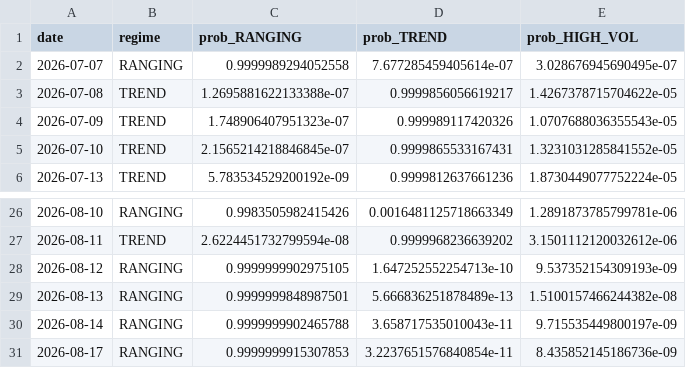
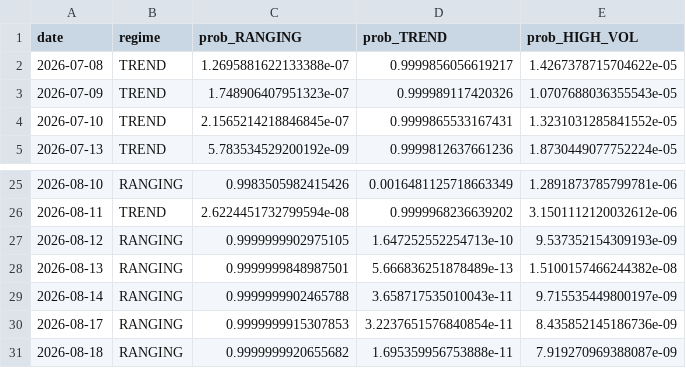
Before and after one commit to diego46watt/eur-regime-signals, a CSV file: regime_log.csv, drawn as a sheet; only a part is shown, gaps mark what is left out; removed rows and columns are numbered as before the commit, all else as after; the diff names each change by its address in the sheet, - before the commit and + after, or states it on an @@ line.

Commit message:
regime: 2026-08-19

```diff
--- a/regime_log.csv
+++ b/regime_log.csv
-row 2: 2026-07-07 | RANGING | 0.9999989294052558 | 7.677285459405614e-07 | 3.028676945690495e-07
+row 31: 2026-08-18 | RANGING | 0.9999999920655682 | 1.695359956753888e-11 | 7.919270969388087e-09
```
